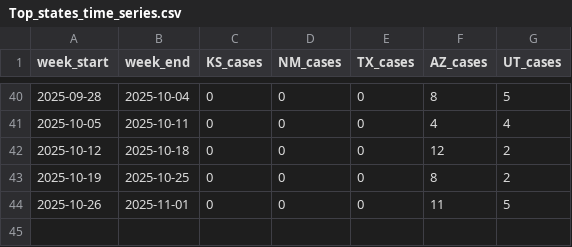
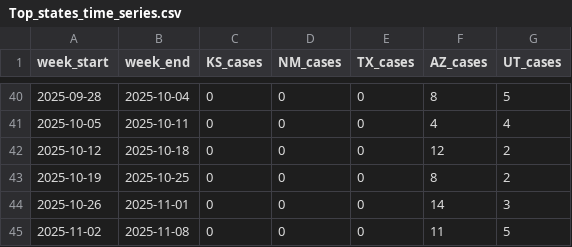
Before and after one commit to CSSEGISandData/measles_data, a CSV file: Top_states_time_series.csv, drawn as a sheet; only a part is shown, gaps mark what is left out.

```diff
--- a/Top_states_time_series.csv
+++ b/Top_states_time_series.csv
@@ -43,2 +43,3 @@ week_start,week_end,KS_cases,NM_cases,TX_cases,AZ_cases,UT_cases
 2025-10-19,2025-10-25,0,0,0,8,2
-2025-10-26,2025-11-01,0,0,0,11,5
+2025-10-26,2025-11-01,0,0,0,14,3
+2025-11-02,2025-11-08,0,0,0,11,5
```
Also changed, not shown: data_sources_by_state.csv, measles_county_all_updates.csv.
